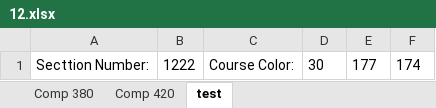
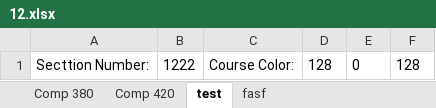
Before and after one commit to akohanim/COMP380_Project, an Excel workbook: 12.xlsx, sheet test, drawn as a sheet; values as stored, in another font and other column widths than the file's, no borders; the diff names each change by its address in the sheet, - before the commit and + after, or states it on an @@ line.

```diff
--- a/12.xlsx (sheet test)
+++ b/12.xlsx (sheet test)
+sheet tab: fasf
-D1: 30
+D1: 128
-E1: 177
+E1: 0
-F1: 174
+F1: 128
```
Also changed, not shown: 1.xlsx, Accounts.xlsx, 14 other files.
